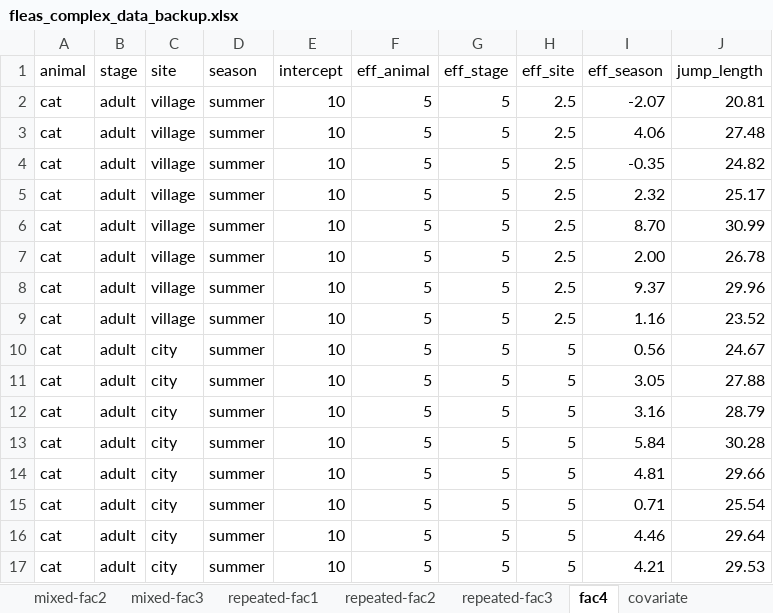
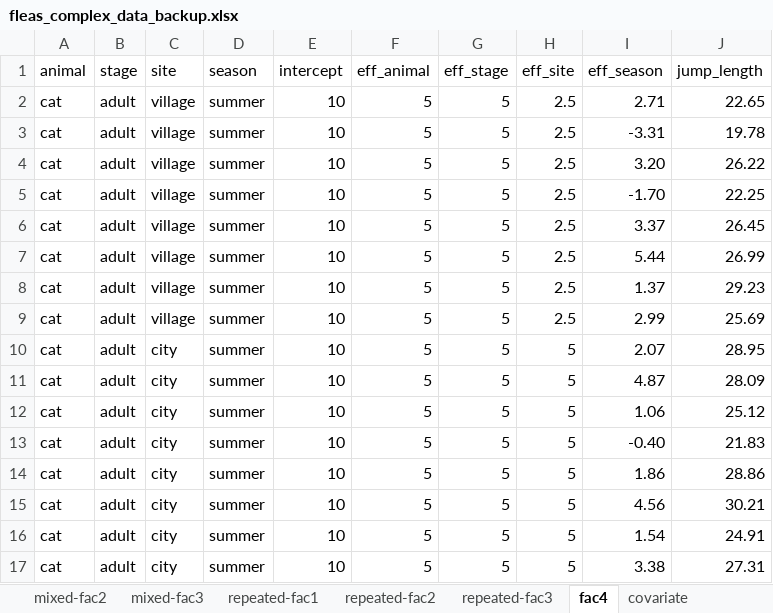
Before and after one commit to jkruppa/jkruppa.github.io, an Excel workbook: data/fleas_complex_data_backup.xlsx, sheet fac4, drawn as a sheet; only a part is shown; values as stored, in another font and other column widths than the file's, no borders; the diff covers the shown part only; the diff names each change by its address in the sheet, - before the commit and + after, or states it on an @@ line.

```diff
--- a/data/fleas_complex_data_backup.xlsx (sheet fac4)
+++ b/data/fleas_complex_data_backup.xlsx (sheet fac4)
-I2 (eff_season): -2.07
+I2 (eff_season): 2.71
-J2 (jump_length): 20.81
+J2 (jump_length): 22.65
-I3 (eff_season): 4.06
+I3 (eff_season): -3.31
-J3 (jump_length): 27.48
+J3 (jump_length): 19.78
-I4 (eff_season): -0.35
+I4 (eff_season): 3.20
-J4 (jump_length): 24.82
+J4 (jump_length): 26.22
-I5 (eff_season): 2.32
+I5 (eff_season): -1.70
-J5 (jump_length): 25.17
+J5 (jump_length): 22.25
-I6 (eff_season): 8.70
+I6 (eff_season): 3.37
-J6 (jump_length): 30.99
+J6 (jump_length): 26.45
-I7 (eff_season): 2.00
+I7 (eff_season): 5.44
-J7 (jump_length): 26.78
+J7 (jump_length): 26.99
-I8 (eff_season): 9.37
+I8 (eff_season): 1.37
-J8 (jump_length): 29.96
+J8 (jump_length): 29.23
-I9 (eff_season): 1.16
+I9 (eff_season): 2.99
-J9 (jump_length): 23.52
+J9 (jump_length): 25.69
-I10 (eff_season): 0.56
+I10 (eff_season): 2.07
-J10 (jump_length): 24.67
+J10 (jump_length): 28.95
-I11 (eff_season): 3.05
+I11 (eff_season): 4.87
-J11 (jump_length): 27.88
+J11 (jump_length): 28.09
-I12 (eff_season): 3.16
+I12 (eff_season): 1.06
-J12 (jump_length): 28.79
+J12 (jump_length): 25.12
-I13 (eff_season): 5.84
+I13 (eff_season): -0.40
-J13 (jump_length): 30.28
+J13 (jump_length): 21.83
-I14 (eff_season): 4.81
+I14 (eff_season): 1.86
-J14 (jump_length): 29.66
+J14 (jump_length): 28.86
-I15 (eff_season): 0.71
+I15 (eff_season): 4.56
-J15 (jump_length): 25.54
+J15 (jump_length): 30.21
-I16 (eff_season): 4.46
+I16 (eff_season): 1.54
-J16 (jump_length): 29.64
+J16 (jump_length): 24.91
-I17 (eff_season): 4.21
+I17 (eff_season): 3.38
-J17 (jump_length): 29.53
+J17 (jump_length): 27.31
```
Also changed, not shown: 352 edited cells elsewhere in this sheet, sheet repeated-fac3, sheet repeated-fac2, sheet mixed-fac2, sheet mixed-fac3, sheet covariate, sheet repeated-fac1, data/fleas_complex_data.xlsx, 14 other files.
